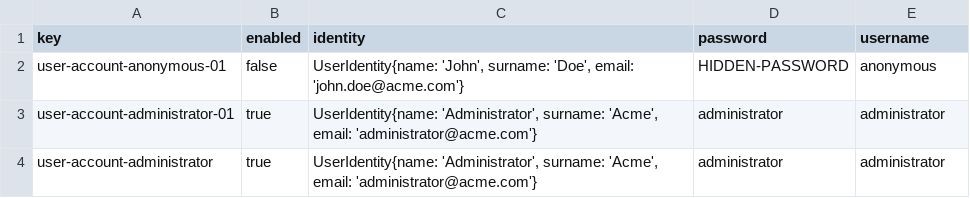
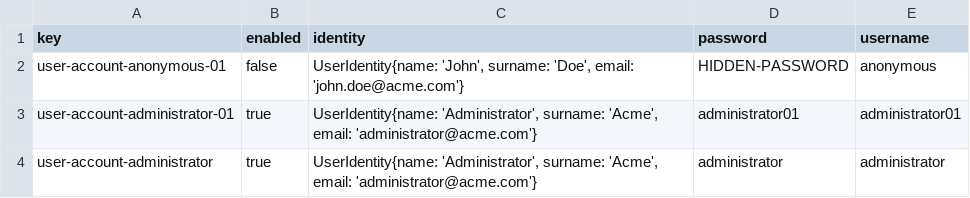
Before and after one commit to javpalgon/Acme-ANS-C2, a CSV file: src/main/resources/WEB-INF/data/initial/user-account.csv, drawn as a sheet.

```diff
--- a/src/main/resources/WEB-INF/data/initial/user-account.csv
+++ b/src/main/resources/WEB-INF/data/initial/user-account.csv
@@ -2,3 +2,3 @@ key,enabled,identity,password,username
 user-account-anonymous-01,false,"UserIdentity{name: 'John', surname: 'Doe', email: 'john.doe@acme.com'}",HIDDEN-PASSWORD,anonymous
-user-account-administrator-01,true,"UserIdentity{name: 'Administrator', surname: 'Acme', email: 'administrator@acme.com'}",administrator,administrator
+user-account-administrator-01,true,"UserIdentity{name: 'Administrator', surname: 'Acme', email: 'administrator@acme.com'}",administrator01,administrator01
 user-account-administrator,true,"UserIdentity{name: 'Administrator', surname: 'Acme', email: 'administrator@acme.com'}",administrator,administrator
```
Also changed, not shown: 3 other files.
